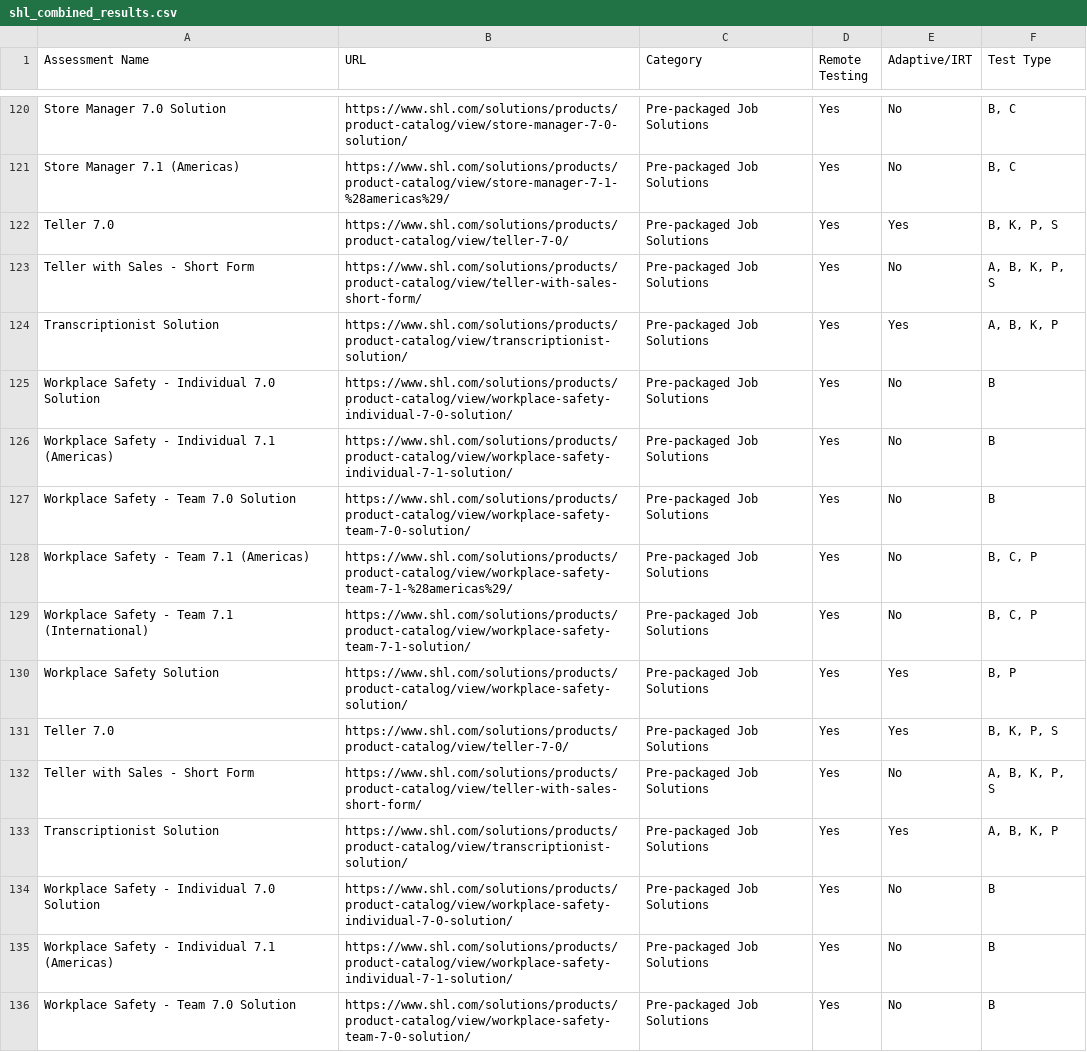
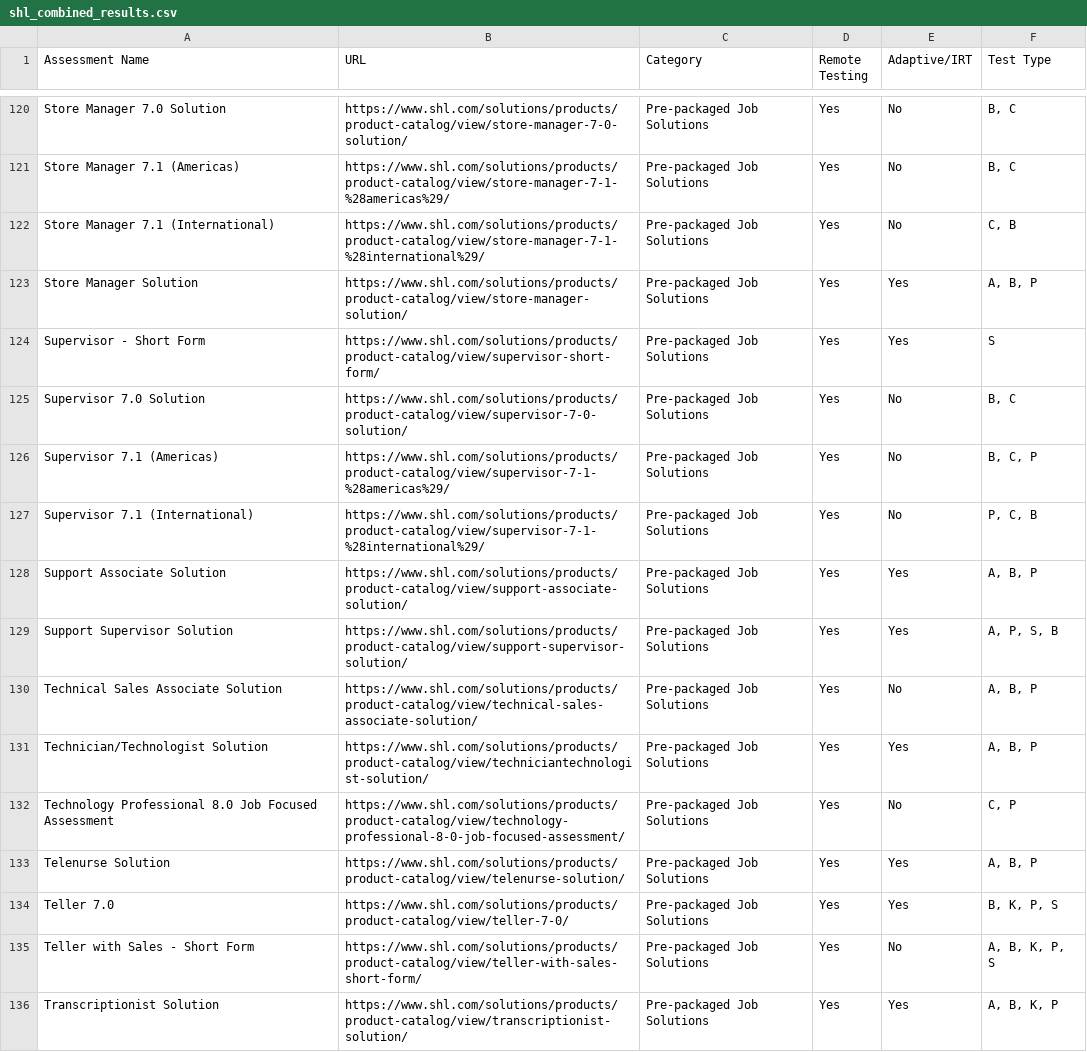
Before and after one commit to sonalrajsr/SHL-Assessment-Recommendation-System-, a CSV file: data/shl_combined_results.csv (was shl_combined_results.csv), drawn as a sheet; only a part is shown, gaps mark what is left out; the shorter side is filled out with more unchanged rows; the diff covers the shown part only.

```diff
--- a/shl_combined_results.csv
+++ b/data/shl_combined_results.csv
@@ -121,11 +121,14 @@ Store Manager 7.0 Solution,https://www.shl.com/solutions/products/product-catalo
 Store Manager 7.1 (Americas),https://www.shl.com/solutions/products/product-catalog/view/store-manager-7-1-%28americas%29/,Pre-packaged Job Solutions,Yes,No,"B, C"
-Teller 7.0,https://www.shl.com/solutions/products/product-catalog/view/teller-7-0/,Pre-packaged Job Solutions,Yes,Yes,"B, K, P, S"
-Teller with Sales - Short Form,https://www.shl.com/solutions/products/product-catalog/view/teller-with-sales-short-form/,Pre-packaged Job Solutions,Yes,No,"A, B, K, P, S"
-Transcriptionist Solution,https://www.shl.com/solutions/products/product-catalog/view/transcriptionist-solution/,Pre-packaged Job Solutions,Yes,Yes,"A, B, K, P"
-Workplace Safety - Individual 7.0 Solution,https://www.shl.com/solutions/products/product-catalog/view/workplace-safety-individual-7-0-solution/,Pre-packaged Job Solutions,Yes,No,B
-Workplace Safety - Individual 7.1 (Americas),https://www.shl.com/solutions/products/product-catalog/view/workplace-safety-individual-7-1-solution/,Pre-packaged Job Solutions,Yes,No,B
-Workplace Safety - Team 7.0 Solution,https://www.shl.com/solutions/products/product-catalog/view/workplace-safety-team-7-0-solution/,Pre-packaged Job Solutions,Yes,No,B
-Workplace Safety - Team 7.1 (Americas),https://www.shl.com/solutions/products/product-catalog/view/workplace-safety-team-7-1-%28americas%29/,Pre-packaged Job Solutions,Yes,No,"B, C, P"
-Workplace Safety - Team 7.1 (International),https://www.shl.com/solutions/products/product-catalog/view/workplace-safety-team-7-1-solution/,Pre-packaged Job Solutions,Yes,No,"B, C, P"
-Workplace Safety Solution,https://www.shl.com/solutions/products/product-catalog/view/workplace-safety-solution/,Pre-packaged Job Solutions,Yes,Yes,"B, P"
+Store Manager 7.1 (International),https://www.shl.com/solutions/products/product-catalog/view/store-manager-7-1-%28international%29/,Pre-packaged Job Solutions,Yes,No,"C, B"
+Store Manager Solution,https://www.shl.com/solutions/products/product-catalog/view/store-manager-solution/,Pre-packaged Job Solutions,Yes,Yes,"A, B, P"
+Supervisor - Short Form,https://www.shl.com/solutions/products/product-catalog/view/supervisor-short-form/,Pre-packaged Job Solutions,Yes,Yes,S
+Supervisor 7.0 Solution,https://www.shl.com/solutions/products/product-catalog/view/supervisor-7-0-solution/,Pre-packaged Job Solutions,Yes,No,"B, C"
+Supervisor 7.1 (Americas),https://www.shl.com/solutions/products/product-catalog/view/supervisor-7-1-%28americas%29/,Pre-packaged Job Solutions,Yes,No,"B, C, P"
+Supervisor 7.1 (International),https://www.shl.com/solutions/products/product-catalog/view/supervisor-7-1-%28international%29/,Pre-packaged Job Solutions,Yes,No,"P, C, B"
+Support Associate Solution,https://www.shl.com/solutions/products/product-catalog/view/support-associate-solution/,Pre-packaged Job Solutions,Yes,Yes,"A, B, P"
+Support Supervisor Solution,https://www.shl.com/solutions/products/product-catalog/view/support-supervisor-solution/,Pre-packaged Job Solutions,Yes,Yes,"A, P, S, B"
+Technical Sales Associate Solution,https://www.shl.com/solutions/products/product-catalog/view/technical-sales-associate-solution/,Pre-packaged Job Solutions,Yes,No,"A, B, P"
+Technician/Technologist Solution,https://www.shl.com/solutions/products/product-catalog/view/techniciantechnologist-solution/,Pre-packaged Job Solutions,Yes,Yes,"A, B, P"
+Technology Professional 8.0 Job Focused Assessment,https://www.shl.com/solutions/products/product-catalog/view/technology-professional-8-0-job-focused-assessment/,Pre-packaged Job Solutions,Yes,No,"C, P"
+Telenurse Solution,https://www.shl.com/solutions/products/product-catalog/view/telenurse-solution/,Pre-packaged Job Solutions,Yes,Yes,"A, B, P"
 Teller 7.0,https://www.shl.com/solutions/products/product-catalog/view/teller-7-0/,Pre-packaged Job Solutions,Yes,Yes,"B, K, P, S"
```
Also changed, not shown: 1 added row, 1 removed row and 35 edited cells elsewhere in this file, 8 other files.
